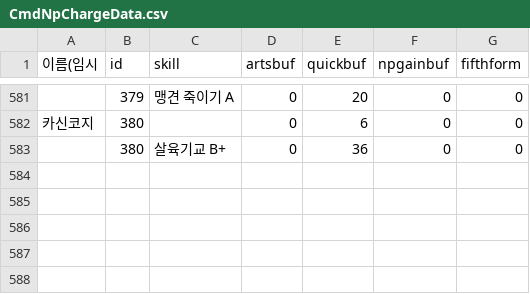
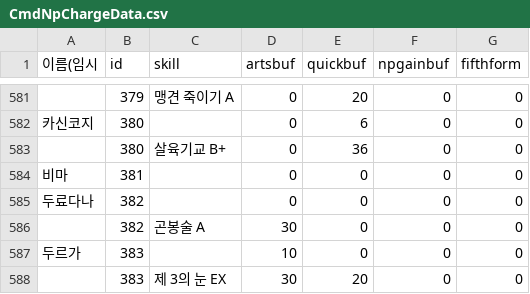
Before and after one commit to Cass07/FgoCalc, a CSV file: Data/CmdNpChargeData.csv, drawn as a sheet; only a part is shown, gaps mark what is left out; the diff names each change by its address in the sheet, - before the commit and + after, or states it on an @@ line.

```diff
--- a/Data/CmdNpChargeData.csv
+++ b/Data/CmdNpChargeData.csv
+row 584: 비마 | 381 |  | 0 | 0 | 0 | 0
+row 585: 두료다나 | 382 |  | 0 | 0 | 0 | 0
+row 586:  | 382 | 곤봉술 A | 30 | 0 | 0 | 0
+row 587: 두르가 | 383 |  | 10 | 0 | 0 | 0
+row 588:  | 383 | 제 3의 눈 EX | 30 | 20 | 0 | 0
```
Also changed, not shown: Data/NpTableServData.csv, Data/ServDataBase.csv, 1 other file.
